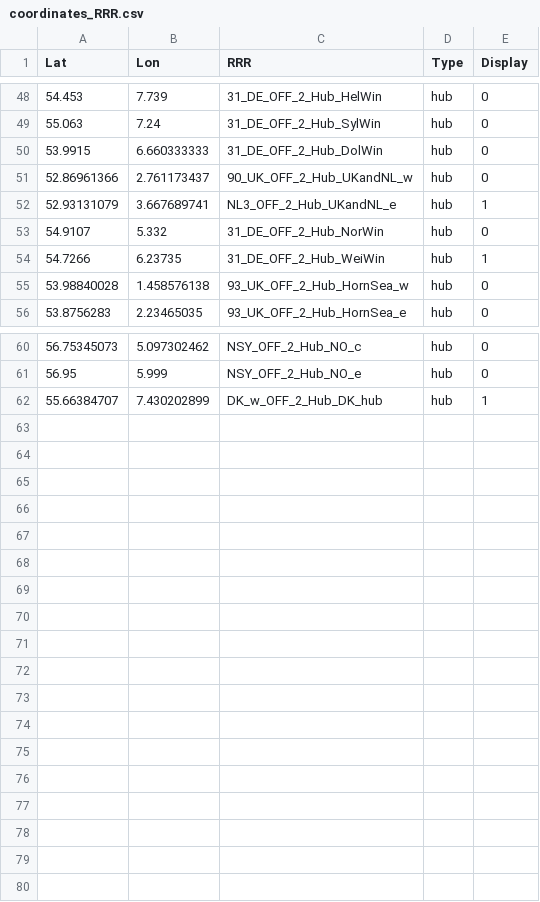
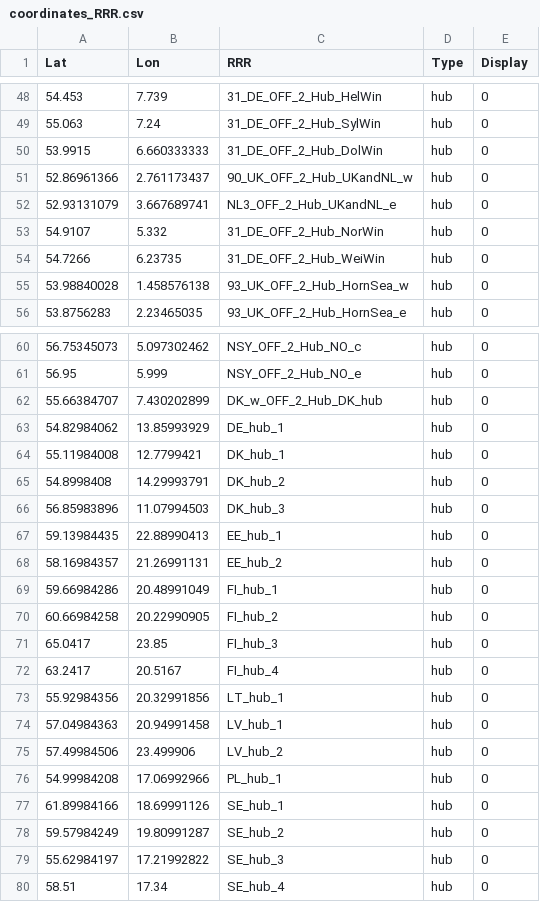
Before and after one commit to balmorelcommunity/Balmorel, a CSV file: base/auxils/plotting_tool/input/geo_files/coordinates_RRR.csv, drawn as a sheet; only a part is shown, gaps mark what is left out; the diff covers the shown part only.

```diff
--- a/base/auxils/plotting_tool/input/geo_files/coordinates_RRR.csv
+++ b/base/auxils/plotting_tool/input/geo_files/coordinates_RRR.csv
@@ -51,5 +51,5 @@ Lat,Lon,RRR,Type,Display
 52.86961366,2.761173437,90_UK_OFF_2_Hub_UKandNL_w,hub,0
-52.93131079,3.667689741,NL3_OFF_2_Hub_UKandNL_e,hub,1
+52.93131079,3.667689741,NL3_OFF_2_Hub_UKandNL_e,hub,0
 54.9107,5.332,31_DE_OFF_2_Hub_NorWin,hub,0
-54.7266,6.23735,31_DE_OFF_2_Hub_WeiWin,hub,1
+54.7266,6.23735,31_DE_OFF_2_Hub_WeiWin,hub,0
 53.98840028,1.458576138,93_UK_OFF_2_Hub_HornSea_w,hub,0
@@ -61,2 +61,20 @@ Lat,Lon,RRR,Type,Display
 56.95,5.999,NSY_OFF_2_Hub_NO_e,hub,0
-55.66384707,7.430202899,DK_w_OFF_2_Hub_DK_hub,hub,1
+55.66384707,7.430202899,DK_w_OFF_2_Hub_DK_hub,hub,0
+54.82984062,13.85993929,DE_hub_1,hub,0
+55.11984008,12.7799421,DK_hub_1,hub,0
+54.8998408,14.29993791,DK_hub_2,hub,0
+56.85983896,11.07994503,DK_hub_3,hub,0
+59.13984435,22.88990413,EE_hub_1,hub,0
+58.16984357,21.26991131,EE_hub_2,hub,0
+59.66984286,20.48991049,FI_hub_1,hub,0
+60.66984258,20.22990905,FI_hub_2,hub,0
+65.0417,23.85,FI_hub_3,hub,0
+63.2417,20.5167,FI_hub_4,hub,0
+55.92984356,20.32991856,LT_hub_1,hub,0
+57.04984363,20.94991458,LV_hub_1,hub,0
+57.49984506,23.499906,LV_hub_2,hub,0
+54.99984208,17.06992966,PL_hub_1,hub,0
+61.89984166,18.69991126,SE_hub_1,hub,0
+59.57984249,19.80991287,SE_hub_2,hub,0
+55.62984197,17.21992822,SE_hub_3,hub,0
+58.51,17.34,SE_hub_4,hub,0
```
Also changed, not shown: 9 edited cells elsewhere in this file, 1 other file.
